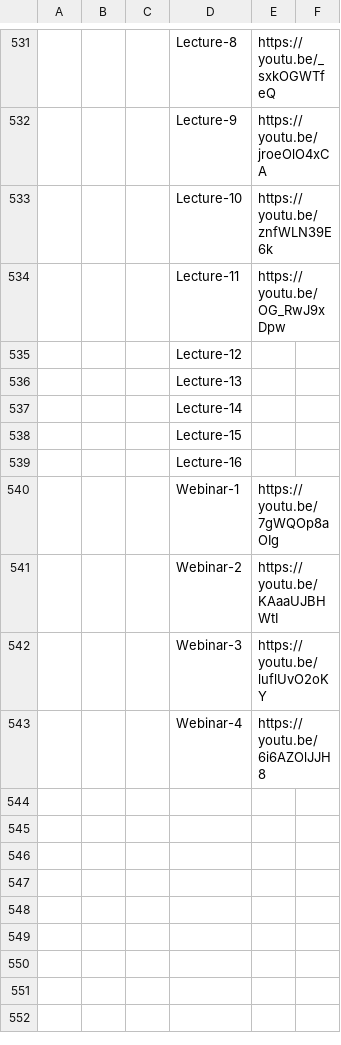
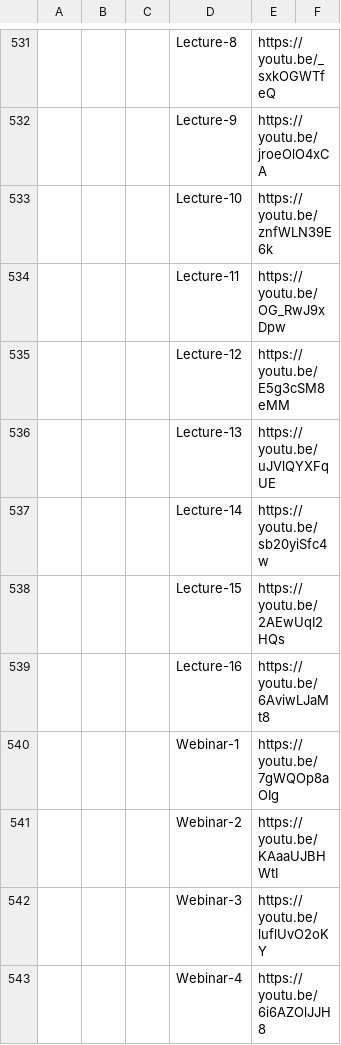
Before and after one commit to Isolatedislands/PapuaIsland, a CSV file: data.csv, drawn as a sheet; only a part is shown, gaps mark what is left out; the diff names each change by its address in the sheet, - before the commit and + after, or states it on an @@ line.

Commit message:
MLOPS

```diff
--- a/data.csv
+++ b/data.csv
-E535: (empty)
+E535: https://youtu.be/E5g3cSM8eMM
-E536: (empty)
+E536: https://youtu.be/uJVlQYXFqUE
-E537: (empty)
+E537: https://youtu.be/sb20yiSfc4w
-E538: (empty)
+E538: https://youtu.be/2AEwUqI2HQs
-E539: (empty)
+E539: https://youtu.be/6AviwLJaMt8
```
